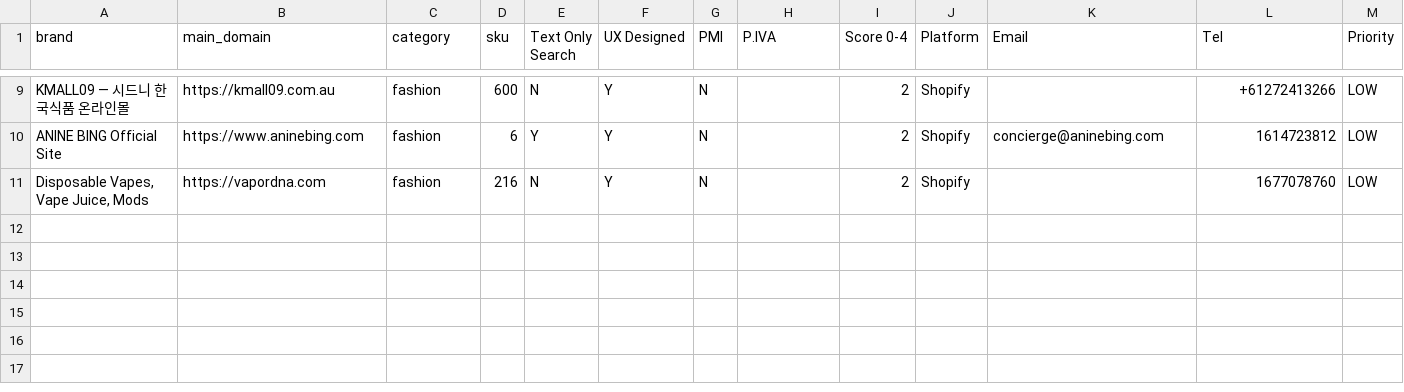
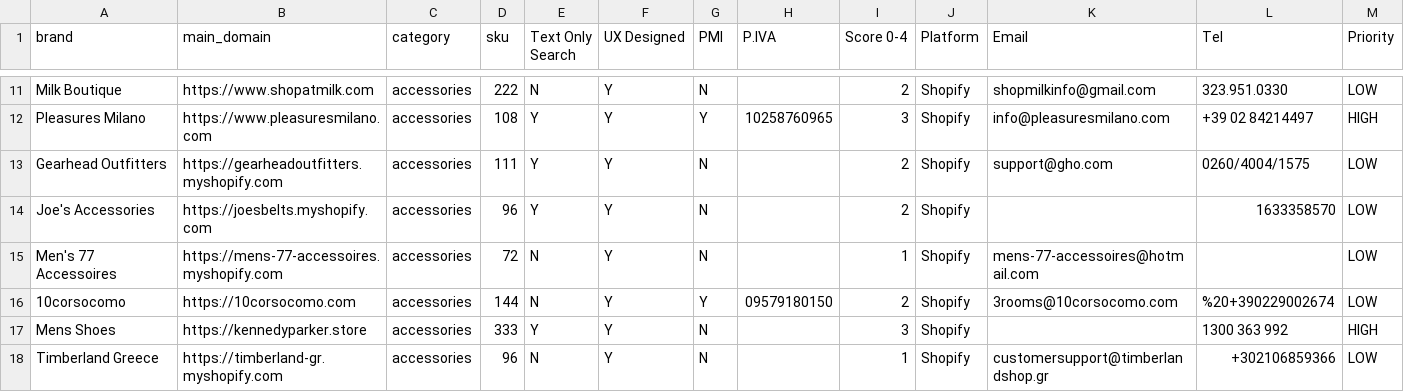
Before and after one commit to LOOKALIKE-AI/Leads, a CSV file: leads.csv, drawn as a sheet; only a part is shown, gaps mark what is left out; addresses are those after the commit; the diff covers the shown part only; the diff names each change by its address in the sheet, - before the commit and + after, or states it on an @@ line.

```diff
--- a/leads.csv
+++ b/leads.csv
-A11 (brand): KMALL09 — 시드니 한국식품 온라인몰
+A11 (brand): Milk Boutique
-B11 (main_domain): https://kmall09.com.au
+B11 (main_domain): https://www.shopatmilk.com
-C11 (category): fashion
+C11 (category): accessories
-D11 (sku): 600
+D11 (sku): 222
-K11 (Email): (empty)
+K11 (Email): shopmilkinfo@gmail.com
-L11 (Tel): +61272413266
+L11 (Tel): 323.951.0330
+row 12: Pleasures Milano | https://www.pleasuresmilano.com | accessories | 108 | Y | Y | Y | 10258760965 | 3 | Shopify | info@pleasuresmilano.com | +39 02 84214497 | HIGH
-A13 (brand): ANINE BING Official Site
+A13 (brand): Gearhead Outfitters
-B13 (main_domain): https://www.aninebing.com
+B13 (main_domain): https://gearheadoutfitters.myshopify.com
-C13:C14 (category): fashion
+C13:C14 (category): accessories
-D13 (sku): 6
+D13 (sku): 111
-K13 (Email): concierge@aninebing.com
+K13 (Email): support@gho.com
-L13 (Tel): 1614723812
+L13 (Tel): 0260/4004/1575
-A14 (brand): Disposable Vapes, Vape Juice, Mods
+A14 (brand): Joe's Accessories
-B14 (main_domain): https://vapordna.com
+B14 (main_domain): https://joesbelts.myshopify.com
-D14 (sku): 216
+D14 (sku): 96
-E14 (Text Only Search): N
+E14 (Text Only Search): Y
-L14 (Tel): 1677078760
+L14 (Tel): 1633358570
+row 15: Men's 77 Accessoires | https://mens-77-accessoires.myshopify.com | accessories | 72 | N | Y | N |  | 1 | Shopify | mens-77-accessoires@hotmail.com |  | LOW
+row 16: 10corsocomo | https://10corsocomo.com | accessories | 144 | N | Y | Y | 09579180150 | 2 | Shopify | 3rooms@10corsocomo.com | %20+390229002674 | LOW
+row 17: Mens Shoes | https://kennedyparker.store | accessories | 333 | Y | Y | N |  | 3 | Shopify |  | 1300 363 992 | HIGH
+row 18: Timberland Greece | https://timberland-gr.myshopify.com | accessories | 96 | N | Y | N |  | 1 | Shopify | customersupport@timberlandshop.gr | +302106859366 | LOW
```
Also changed, not shown: 5 added rows, 3 removed rows and 24 edited cells elsewhere in this file, brands.csv.
